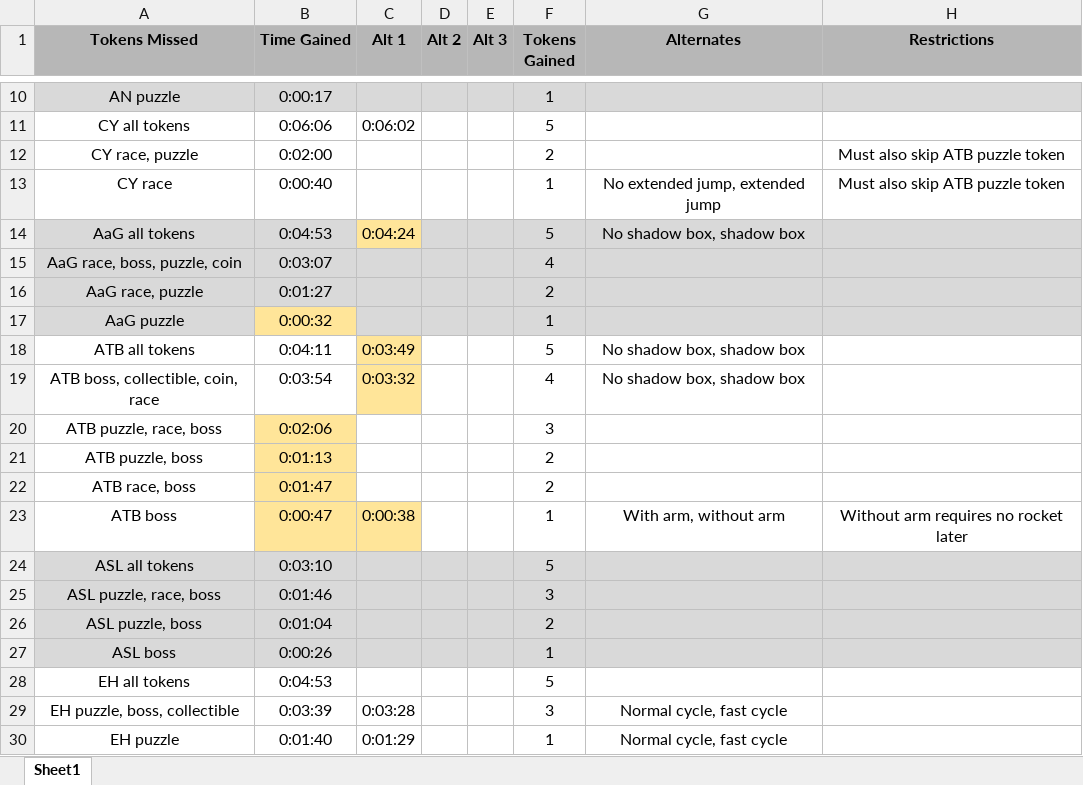
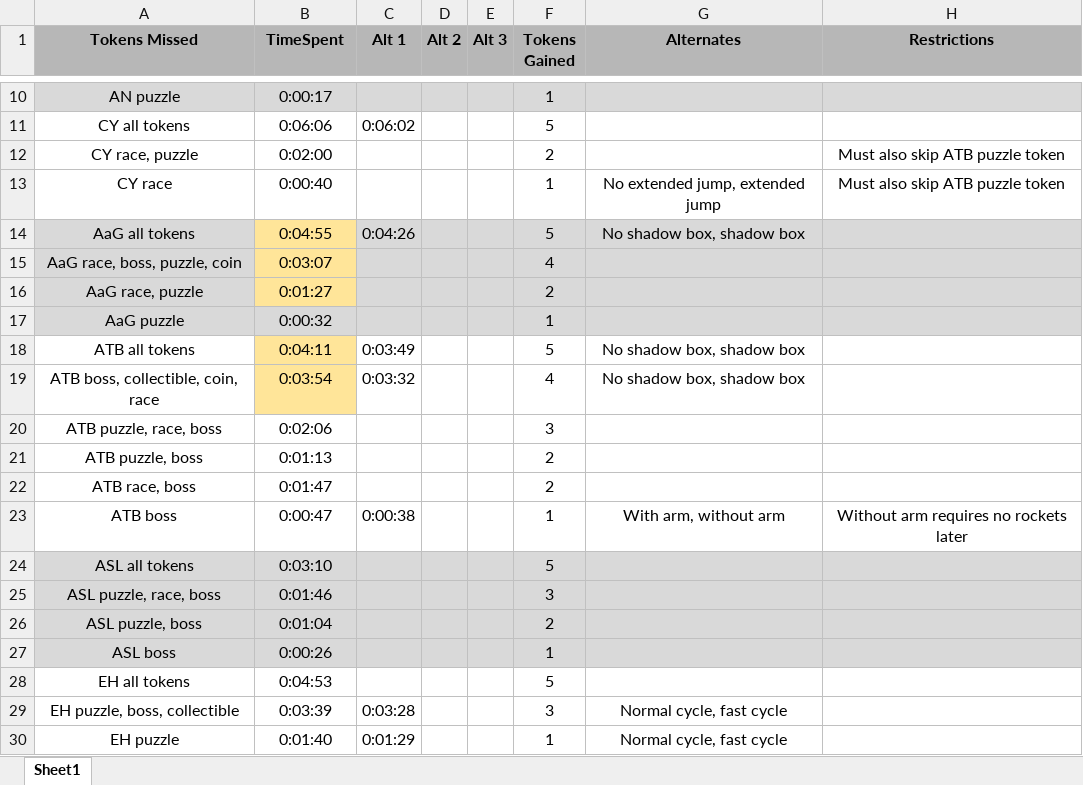
Before and after one commit to AndetSTK/TS2_Token_Combinations, an Excel workbook: PC TS2 Token Combinations.xlsx, sheet Sheet1, drawn as a sheet; only a part is shown, gaps mark what is left out; values as stored, in another font and other column widths than the file's, no borders; charts and pictures not drawn; the diff names each change by its address in the sheet, - before the commit and + after, or states it on an @@ line.

Commit message:
Add files via upload

```diff
--- a/PC TS2 Token Combinations.xlsx (sheet Sheet1)
+++ b/PC TS2 Token Combinations.xlsx (sheet Sheet1)
-B1: Time Gained
+B1: TimeSpent
-B14 (TimeSpent): 0:04:53
+B14 (TimeSpent): 0:04:55
-B14:B16 fill: #D9D9D9
+B14:B16 fill: #FFE599
-C14 (Alt 1): 0:04:24
+C14 (Alt 1): 0:04:26
-C14 fill: #FFE599
+C14 fill: #D9D9D9
-B17 fill: #FFE599
+B17 fill: #D9D9D9
-B18:B19 fill: none
+B18:B19 fill: #FFE599
-C18:C19 fill: #FFE599
+C18:C19 fill: none
-B20:B22 fill: #FFE599
+B20:B22 fill: none
-B23:C23 fill: #FFE599
+B23:C23 fill: none
-H23 (Restrictions): Without arm requires no rocket later
+H23 (Restrictions): Without arm requires no rockets later
```
